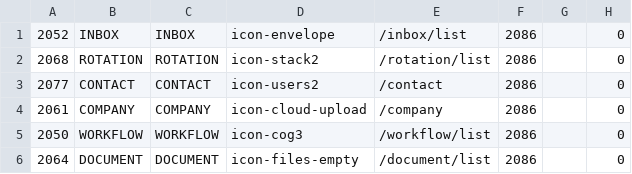
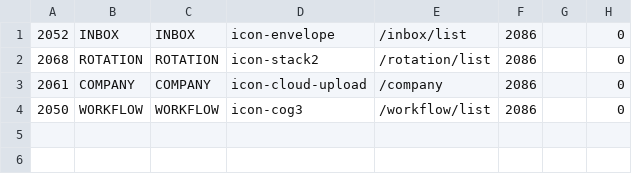
Before and after one commit to drd-engineering/asp-web, a CSV file: DRD.App/Menu.csv, drawn as a sheet.

Commit message:
[CHANGE] hide contact and document menu

```diff
--- a/DRD.App/Menu.csv
+++ b/DRD.App/Menu.csv
@@ -2,5 +2,3 @@
 2068,ROTATION,ROTATION,icon-stack2,/rotation/list,2086,,0
-2077,CONTACT,CONTACT,icon-users2,/contact,2086,,0
 2061,COMPANY,COMPANY,icon-cloud-upload,/company,2086,,0
 2050,WORKFLOW,WORKFLOW,icon-cog3,/workflow/list,2086,,0
-2064,DOCUMENT,DOCUMENT,icon-files-empty,/document/list,2086,,0
```
Also changed, not shown: 2 other files.
